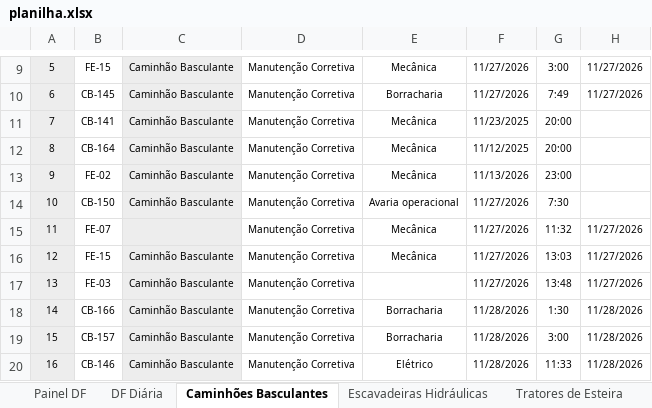
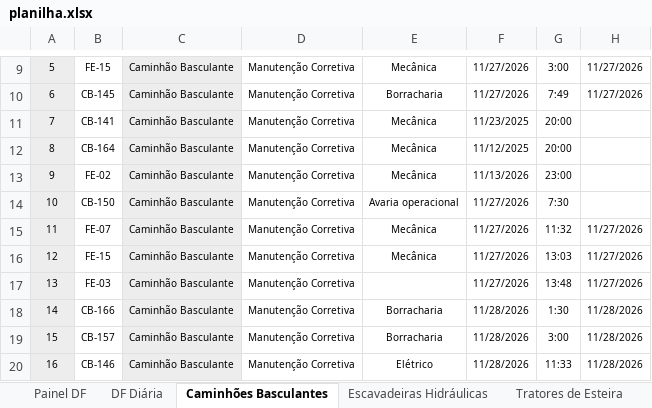
Before and after one commit to Plenz-code/BI-MANUTENCAO, an Excel workbook: planilha.xlsx, sheet Caminhões Basculantes, drawn as a sheet; only a part is shown, gaps mark what is left out; values as stored, in another font and other column widths than the file's, no borders; conditional formats not drawn; the diff names each change by its address in the sheet, - before the commit and + after, or states it on an @@ line.

```diff
--- a/planilha.xlsx (sheet Caminhões Basculantes)
+++ b/planilha.xlsx (sheet Caminhões Basculantes)
-C15: (empty)
+C15: Caminhão Basculante
```
Also changed, not shown: sheet Painel DF, sheet DF Diária, charts or pictures.
